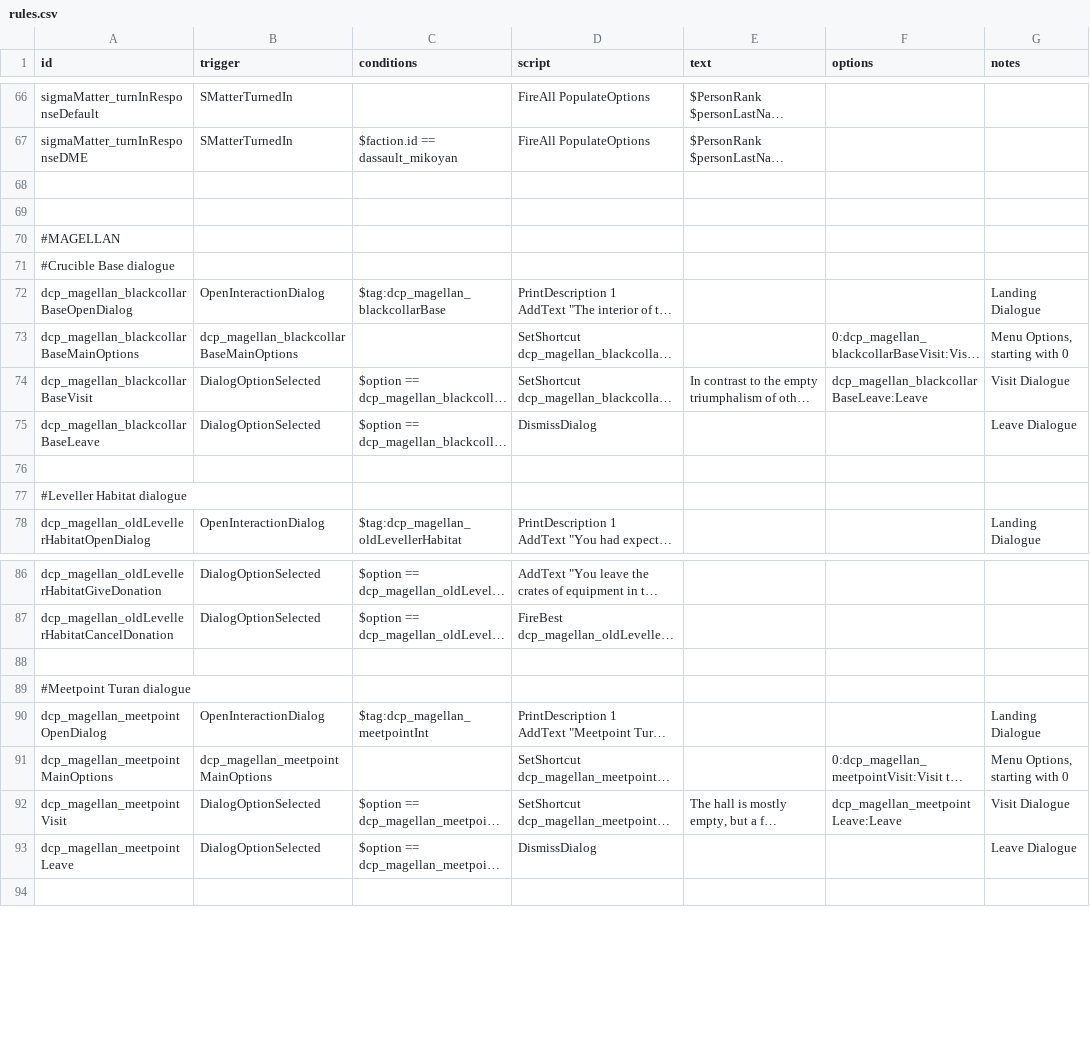
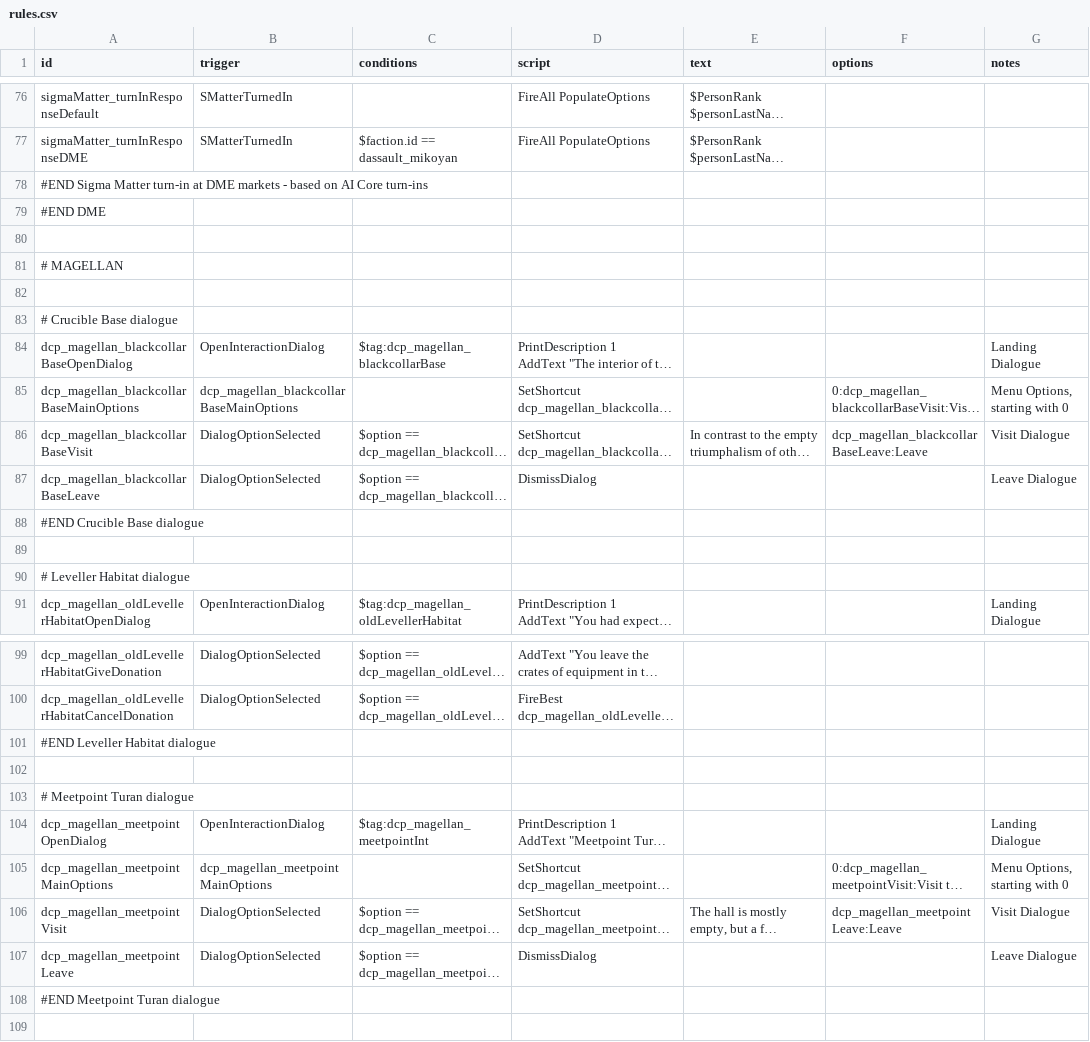
Before and after one commit to Glywnok/-Dassault-Chukoyan-Protectorate, a CSV file: data/campaign/rules.csv, drawn as a sheet; only a part is shown, gaps mark what is left out; long unchanged cells end in …; removed rows and columns are numbered as before the commit, all else as after; the diff covers the shown part only; the diff names each change by its address in the sheet, - before the commit and + after, or states it on an @@ line.

```diff
--- a/data/campaign/rules.csv
+++ b/data/campaign/rules.csv
+row 78: #END Sigma Matter turn-in at DME markets - based on AI Core turn-ins
+row 79: #END DME
+row 81: # MAGELLAN
-A83 (id): #MAGELLAN
+A83 (id): # Crucible Base dialogue
-row 71: #Crucible Base dialogue
+row 88: #END Crucible Base dialogue
-A90 (id): #Leveller Habitat dialogue
+A90 (id): # Leveller Habitat dialogue
+row 101: #END Leveller Habitat dialogue
-A103 (id): #Meetpoint Turan dialogue
+A103 (id): # Meetpoint Turan dialogue
+row 108: #END Meetpoint Turan dialogue
```
Also changed, not shown: 12 added rows and 9 edited cells elsewhere in this file, 4 other files.
